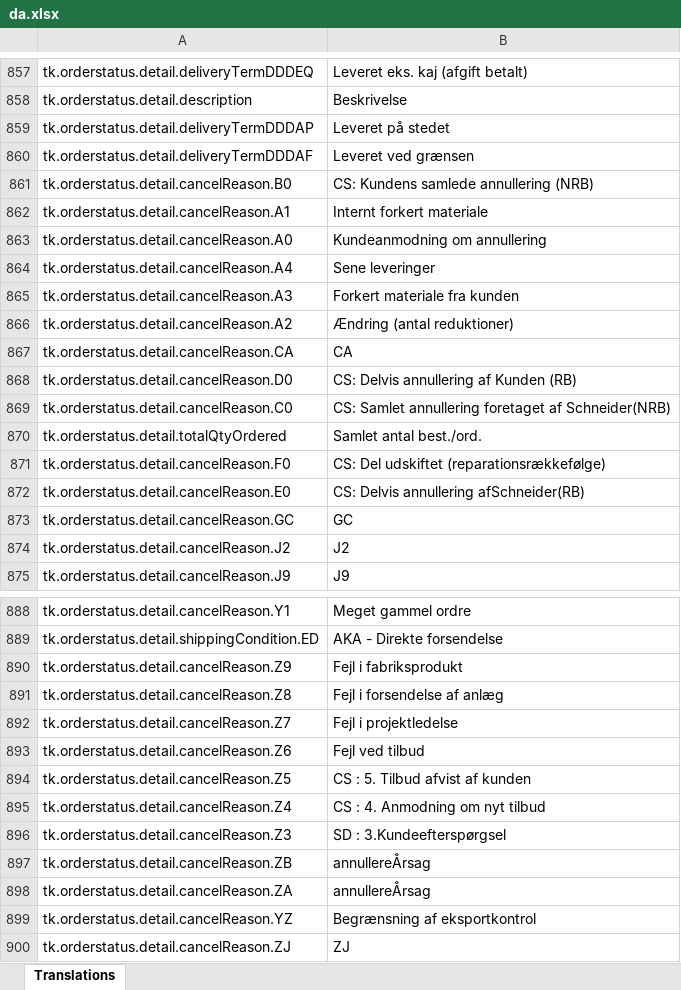
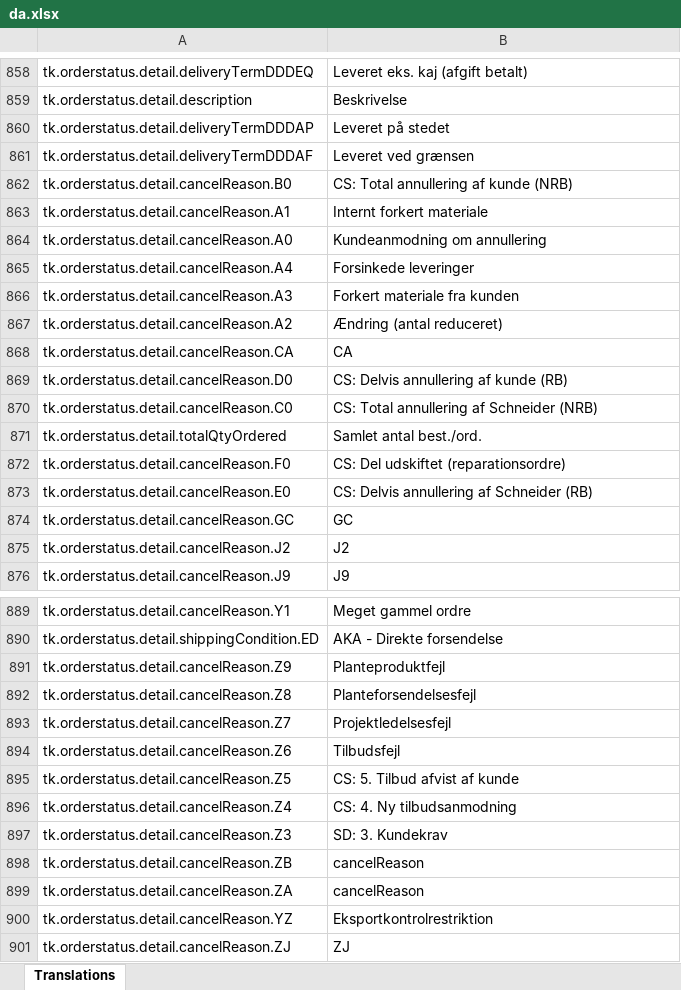
Before and after one commit to cfire4/sample-lang-files, an Excel workbook: excel/da.xlsx, sheet Translations, drawn as a sheet; only a part is shown, gaps mark what is left out; values as stored, in another font and other column widths than the file's, no borders; addresses are those after the commit; the diff covers the shown part only; the diff names each change by its address in the sheet, - before the commit and + after, or states it on an @@ line.

```diff
--- a/excel/da.xlsx (sheet Translations)
+++ b/excel/da.xlsx (sheet Translations)
-B862: CS: Kundens samlede annullering (NRB)
+B862: CS: Total annullering af kunde (NRB)
-B865: Sene leveringer
+B865: Forsinkede leveringer
-B867: Ændring (antal reduktioner)
+B867: Ændring (antal reduceret)
-B869: CS: Delvis annullering af Kunden (RB)
+B869: CS: Delvis annullering af kunde (RB)
-B870: CS: Samlet annullering foretaget af Schneider(NRB)
+B870: CS: Total annullering af Schneider (NRB)
-B872: CS: Del udskiftet (reparationsrækkefølge)
+B872: CS: Del udskiftet (reparationsordre)
-B873: CS: Delvis annullering afSchneider(RB)
+B873: CS: Delvis annullering af Schneider (RB)
-B891: Fejl i fabriksprodukt
+B891: Planteproduktfejl
-B892: Fejl i forsendelse af anlæg
+B892: Planteforsendelsesfejl
-B893: Fejl i projektledelse
+B893: Projektledelsesfejl
-B894: Fejl ved tilbud
+B894: Tilbudsfejl
-B895: CS : 5. Tilbud afvist af kunden
+B895: CS: 5. Tilbud afvist af kunde
-B896: CS : 4. Anmodning om nyt tilbud
+B896: CS: 4. Ny tilbudsanmodning
-B897: SD : 3.Kundeefterspørgsel
+B897: SD: 3. Kundekrav
-B898:B899: annullereÅrsag
+B898:B899: cancelReason
-B900: Begrænsning af eksportkontrol
+B900: Eksportkontrolrestriktion
```
Also changed, not shown: 1 added row and 25 edited cells elsewhere in this sheet, excel/de.xlsx, excel/fr.xlsx, 7 other files.
